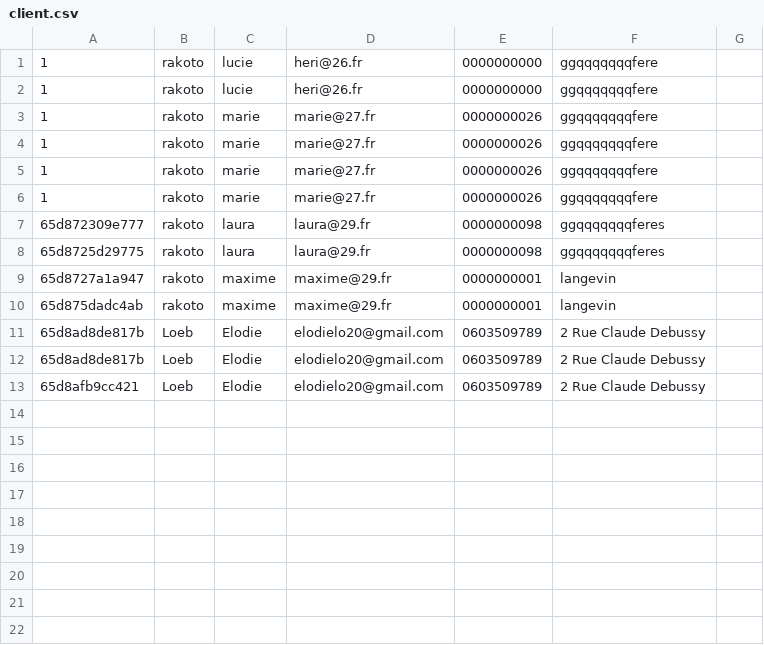
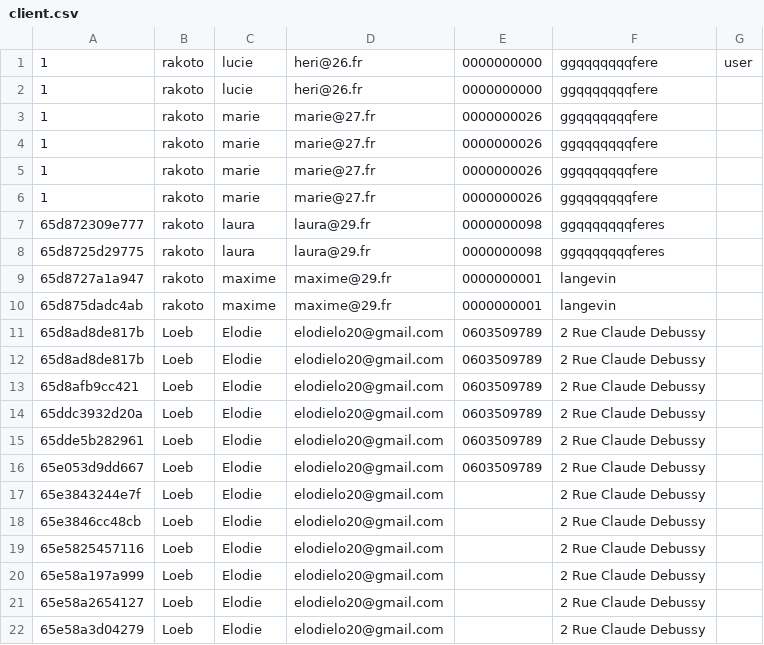
Before and after one commit to elodielo/Formulaire-Music-Vercors-Festival, a CSV file: csv/client.csv, drawn as a sheet.

```diff
--- a/csv/client.csv
+++ b/csv/client.csv
@@ -1,2 +1,2 @@
-1,rakoto,lucie,heri@26.fr,0000000000,ggqqqqqqqfere
+1,rakoto,lucie,heri@26.fr,0000000000,ggqqqqqqqfere,user
 1,rakoto,lucie,heri@26.fr,0000000000,ggqqqqqqqfere
@@ -13 +13,10 @@
 65d8afb9cc421,Loeb,Elodie,elodielo20@gmail.com,0603509789,"2 Rue Claude Debussy"
+65ddc3932d20a,Loeb,Elodie,elodielo20@gmail.com,0603509789,"2 Rue Claude Debussy"
+65dde5b282961,Loeb,Elodie,elodielo20@gmail.com,0603509789,"2 Rue Claude Debussy"
+65e053d9dd667,Loeb,Elodie,elodielo20@gmail.com,0603509789,"2 Rue Claude Debussy"
+65e3843244e7f,Loeb,Elodie,elodielo20@gmail.com,,"2 Rue Claude Debussy"
+65e3846cc48cb,Loeb,Elodie,elodielo20@gmail.com,,"2 Rue Claude Debussy"
+65e5825457116,Loeb,Elodie,elodielo20@gmail.com,,"2 Rue Claude Debussy"
+65e58a197a999,Loeb,Elodie,elodielo20@gmail.com,,"2 Rue Claude Debussy"
+65e58a2654127,Loeb,Elodie,elodielo20@gmail.com,,"2 Rue Claude Debussy"
+65e58a3d04279,Loeb,Elodie,elodielo20@gmail.com,,"2 Rue Claude Debussy"
```
Also changed, not shown: csv/reservation.csv, 9 other files.
